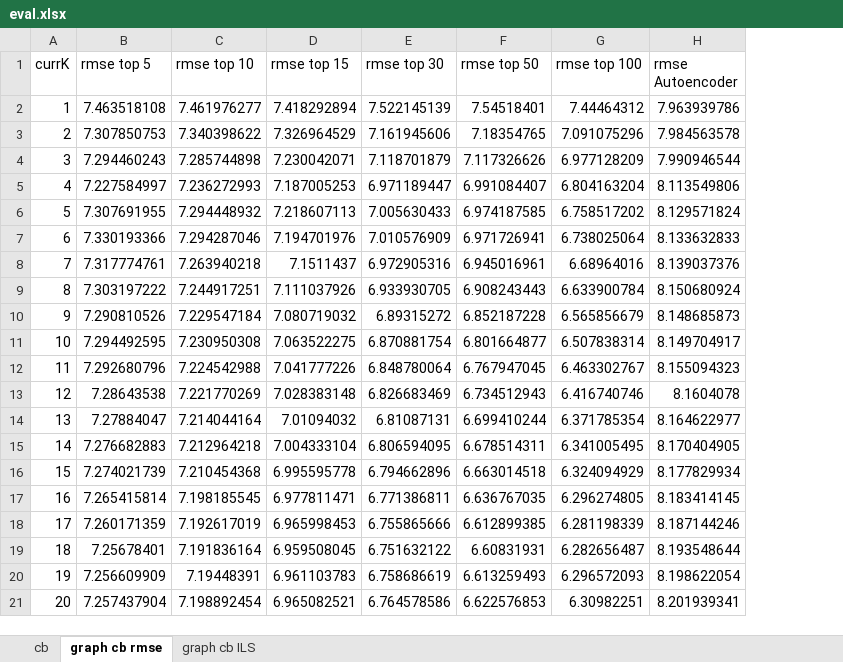
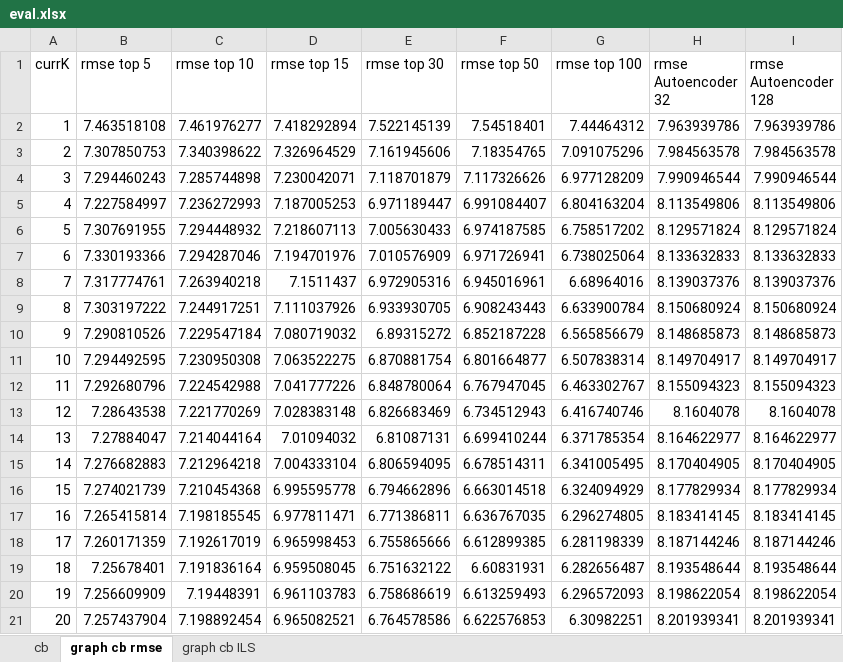
Before and after one commit to mattwchun/cse547-final-project, an Excel workbook: eval/eval.xlsx, sheet graph cb rmse, drawn as a sheet; values as stored, in another font and other column widths than the file's, no borders; charts and pictures not drawn; the diff names each change by its address in the sheet, - before the commit and + after, or states it on an @@ line.

Commit message:
adding most up to date eval spreadsheet

```diff
--- a/eval/eval.xlsx (sheet graph cb rmse)
+++ b/eval/eval.xlsx (sheet graph cb rmse)
+column I (rmse Autoencoder 128), rows 2-21: 7.963939786 | 7.984563578 | 7.990946544 | 8.113549806 | 8.129571824 | 8.133632833 | 8.139037376 | 8.150680924 | 8.148685873 | 8.149704917 | 8.155094323 | 8.1604078 | 8.164622977 | 8.170404905 | 8.177829934 | 8.183414145 | 8.187144246 | 8.193548644 | 8.198622054 | 8.201939341
-H1: rmse Autoencoder
+H1: rmse Autoencoder 32
```
Also changed, not shown: sheet graph cb ILS, charts or pictures.
